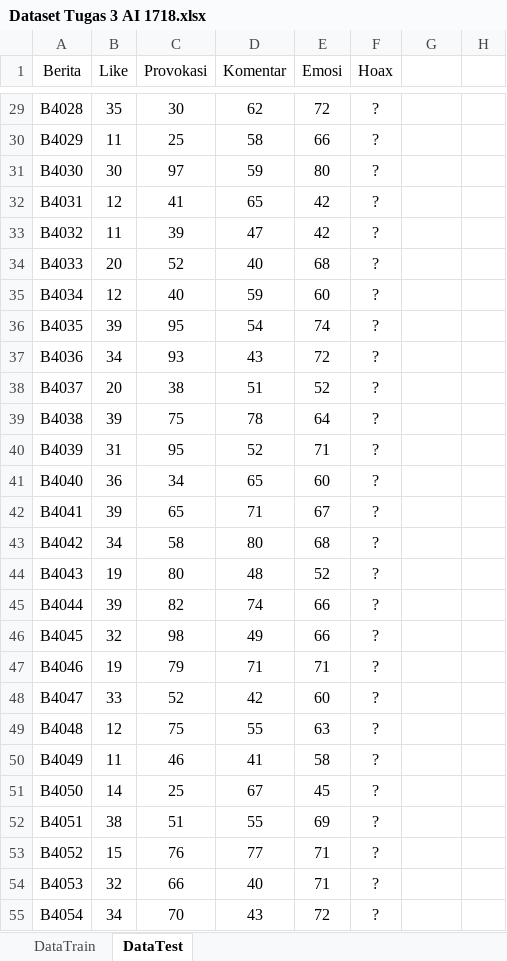
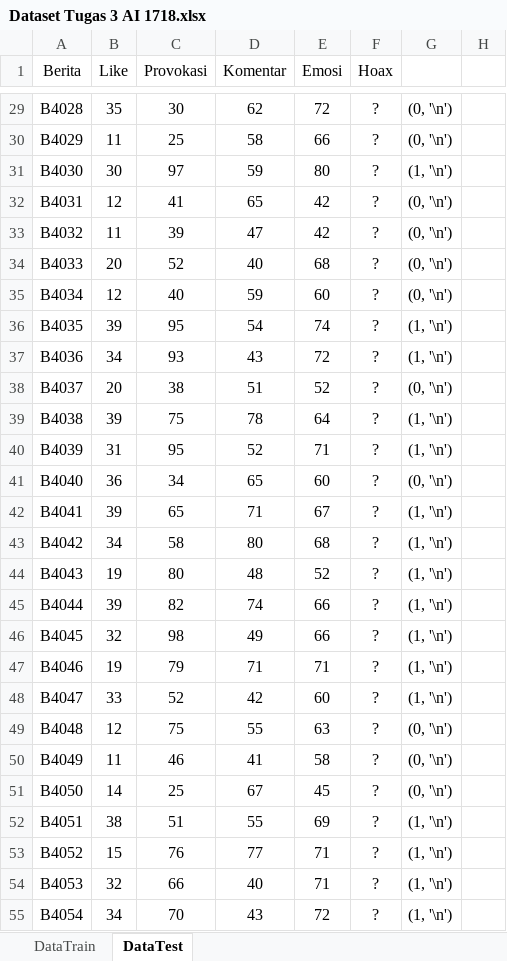
Before and after one commit to husentoding/k-Nearest-Neighbour, an Excel workbook: Dataset Tugas 3 AI 1718.xlsx, sheet DataTest, drawn as a sheet; only a part is shown, gaps mark what is left out; values as stored, in another font and other column widths than the file's, no borders; the diff covers the shown part only; the diff names each change by its address in the sheet, - before the commit and + after, or states it on an @@ line.

```diff
--- a/Dataset Tugas 3 AI 1718.xlsx (sheet DataTest)
+++ b/Dataset Tugas 3 AI 1718.xlsx (sheet DataTest)
-G29:G30: (empty)
+G29:G30: (0, '\n')
-G31: (empty)
+G31: (1, '\n')
-G32:G35: (empty)
+G32:G35: (0, '\n')
-G36:G37: (empty)
+G36:G37: (1, '\n')
-G38: (empty)
+G38: (0, '\n')
-G39:G40: (empty)
+G39:G40: (1, '\n')
-G41: (empty)
+G41: (0, '\n')
-G42:G48: (empty)
+G42:G48: (1, '\n')
-G49:G51: (empty)
+G49:G51: (0, '\n')
-G52:G55: (empty)
+G52:G55: (1, '\n')
```
Also changed, not shown: 1 added row and 974 edited cells elsewhere in this sheet, 3 other files.
